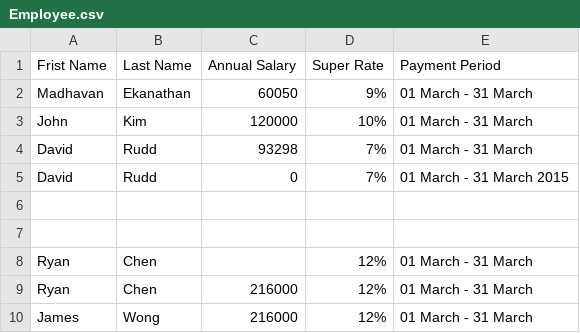
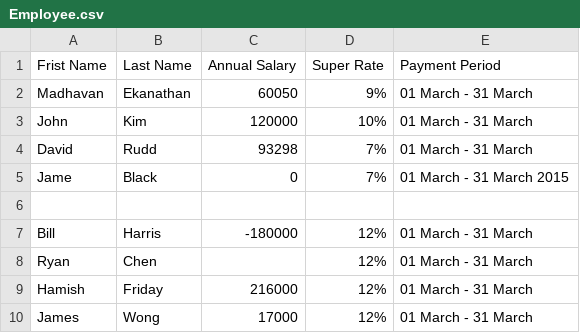
Before and after one commit to aemadhavan/Payslip, a CSV file: MYOB.EMP.Payslip/Employee.csv, drawn as a sheet.

Commit message:
name change

```diff
--- a/MYOB.EMP.Payslip/Employee.csv
+++ b/MYOB.EMP.Payslip/Employee.csv
@@ -4,7 +4,7 @@ John,Kim,120000,10%,01 March - 31 March
 David,Rudd,93298,7%,01 March - 31 March
-David,Rudd,0,7%,01 March - 31 March 2015
+Jame,Black,0,7%,01 March - 31 March 2015
 ,,,,
-,,,,
+Bill,Harris,-180000,12%,01 March - 31 March
 Ryan,Chen,,12%,01 March - 31 March
-Ryan,Chen,216000,12%,01 March - 31 March
-James,Wong,216000,12%,01 March - 31 March
+Hamish,Friday,216000,12%,01 March - 31 March
+James,Wong,17000,12%,01 March - 31 March
```
Also changed, not shown: 19 other files.
